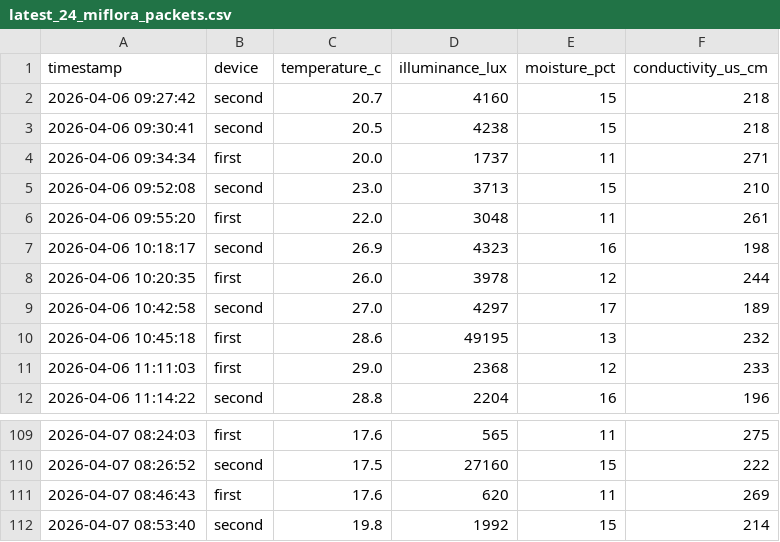
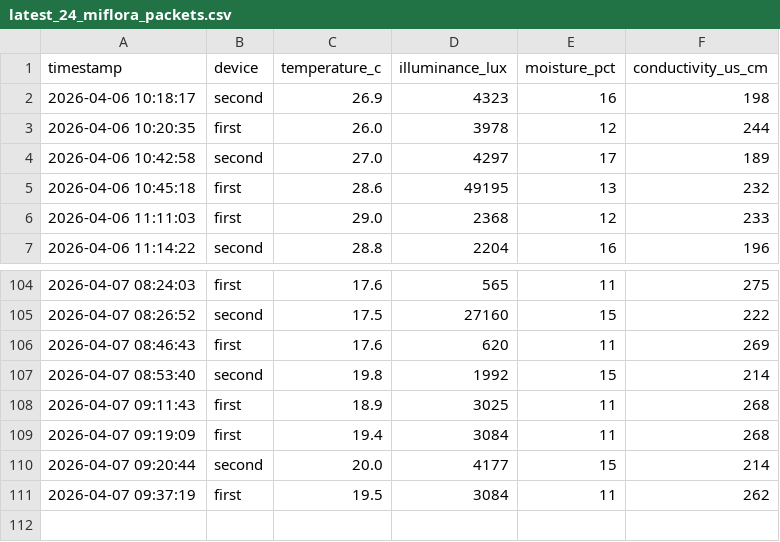
Before and after one commit to azoreanvanilla/website, a CSV file: data/latest_24_miflora_packets.csv, drawn as a sheet; only a part is shown, gaps mark what is left out; removed rows and columns are numbered as before the commit, all else as after; the diff names each change by its address in the sheet, - before the commit and + after, or states it on an @@ line.

Commit message:
Auto-update Mi Flora 24h 2026-04-07T10:00:09.523446

```diff
--- a/data/latest_24_miflora_packets.csv
+++ b/data/latest_24_miflora_packets.csv
-row 2: 2026-04-06 09:27:42 | second | 20.7 | 4160 | 15 | 218
-row 3: 2026-04-06 09:30:41 | second | 20.5 | 4238 | 15 | 218
-row 4: 2026-04-06 09:34:34 | first | 20.0 | 1737 | 11 | 271
-row 5: 2026-04-06 09:52:08 | second | 23.0 | 3713 | 15 | 210
-row 6: 2026-04-06 09:55:20 | first | 22.0 | 3048 | 11 | 261
+row 108: 2026-04-07 09:11:43 | first | 18.9 | 3025 | 11 | 268
+row 109: 2026-04-07 09:19:09 | first | 19.4 | 3084 | 11 | 268
+row 110: 2026-04-07 09:20:44 | second | 20.0 | 4177 | 15 | 214
+row 111: 2026-04-07 09:37:19 | first | 19.5 | 3084 | 11 | 262
```
